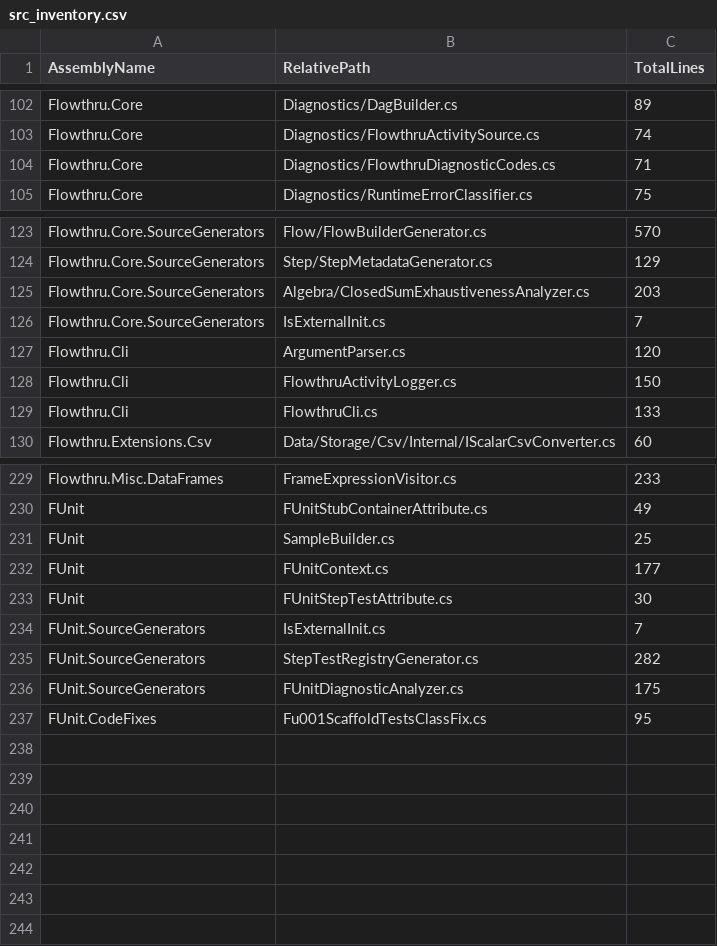
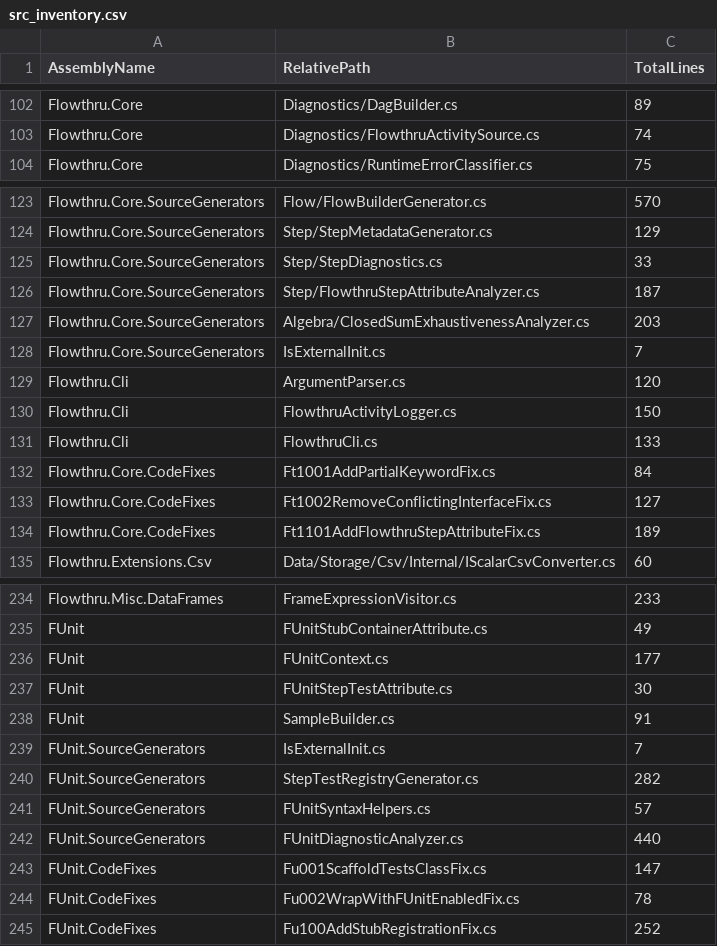
Before and after one commit to chaoticgoodcomputing/flowthru, a CSV file: examples/advanced/FlowthruCoverage/Data/_01_Raw/Datasets/src_inventory.csv, drawn as a sheet; only a part is shown, gaps mark what is left out; the diff covers the shown part only.

Commit message:
fix: port funit tests

```diff
--- a/examples/advanced/FlowthruCoverage/Data/_01_Raw/Datasets/src_inventory.csv
+++ b/examples/advanced/FlowthruCoverage/Data/_01_Raw/Datasets/src_inventory.csv
@@ -103,3 +103,2 @@ Flowthru.Core,Diagnostics/DagBuilder.cs,89
 Flowthru.Core,Diagnostics/FlowthruActivitySource.cs,74
-Flowthru.Core,Diagnostics/FlowthruDiagnosticCodes.cs,71
 Flowthru.Core,Diagnostics/RuntimeErrorClassifier.cs,75
@@ -124,2 +124,4 @@ Flowthru.Core.SourceGenerators,Flow/FlowBuilderGenerator.cs,570
 Flowthru.Core.SourceGenerators,Step/StepMetadataGenerator.cs,129
+Flowthru.Core.SourceGenerators,Step/StepDiagnostics.cs,33
+Flowthru.Core.SourceGenerators,Step/FlowthruStepAttributeAnalyzer.cs,187
 Flowthru.Core.SourceGenerators,Algebra/ClosedSumExhaustivenessAnalyzer.cs,203
@@ -129,2 +131,5 @@ Flowthru.Cli,FlowthruActivityLogger.cs,150
 Flowthru.Cli,FlowthruCli.cs,133
+Flowthru.Core.CodeFixes,Ft1001AddPartialKeywordFix.cs,84
+Flowthru.Core.CodeFixes,Ft1002RemoveConflictingInterfaceFix.cs,127
+Flowthru.Core.CodeFixes,Ft1101AddFlowthruStepAttributeFix.cs,189
 Flowthru.Extensions.Csv,Data/Storage/Csv/Internal/IScalarCsvConverter.cs,60
@@ -230,8 +235,11 @@ Flowthru.Misc.DataFrames,FrameExpressionVisitor.cs,233
 FUnit,FUnitStubContainerAttribute.cs,49
-FUnit,SampleBuilder.cs,25
 FUnit,FUnitContext.cs,177
 FUnit,FUnitStepTestAttribute.cs,30
+FUnit,SampleBuilder.cs,91
 FUnit.SourceGenerators,IsExternalInit.cs,7
 FUnit.SourceGenerators,StepTestRegistryGenerator.cs,282
-FUnit.SourceGenerators,FUnitDiagnosticAnalyzer.cs,175
-FUnit.CodeFixes,Fu001ScaffoldTestsClassFix.cs,95
+FUnit.SourceGenerators,FUnitSyntaxHelpers.cs,57
+FUnit.SourceGenerators,FUnitDiagnosticAnalyzer.cs,440
+FUnit.CodeFixes,Fu001ScaffoldTestsClassFix.cs,147
+FUnit.CodeFixes,Fu002WrapWithFUnitEnabledFix.cs,78
+FUnit.CodeFixes,Fu100AddStubRegistrationFix.cs,252
```
Also changed, not shown: 1 added row and 2 edited cells elsewhere in this file, 22 other files.
